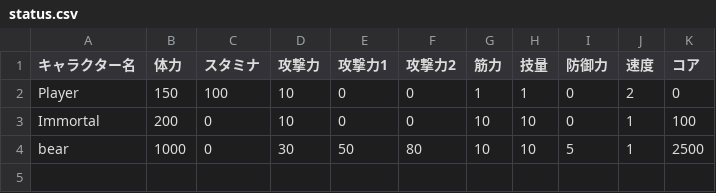
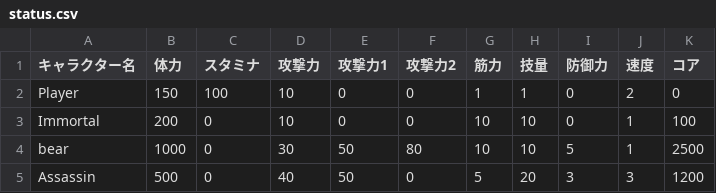
Before and after one commit to GuniruPanjan/PuppetCreate, a CSV file: Pappet/Data/Csv/status.csv, drawn as a sheet; the diff names each change by its address in the sheet, - before the commit and + after, or states it on an @@ line.

```diff
--- a/Pappet/Data/Csv/status.csv
+++ b/Pappet/Data/Csv/status.csv
+row 5: Assassin | 500 | 0 | 40 | 50 | 0 | 5 | 20 | 3 | 3 | 1200
```
Also changed, not shown: Pappet/Data/Csv/animation.csv, 42 other files.
